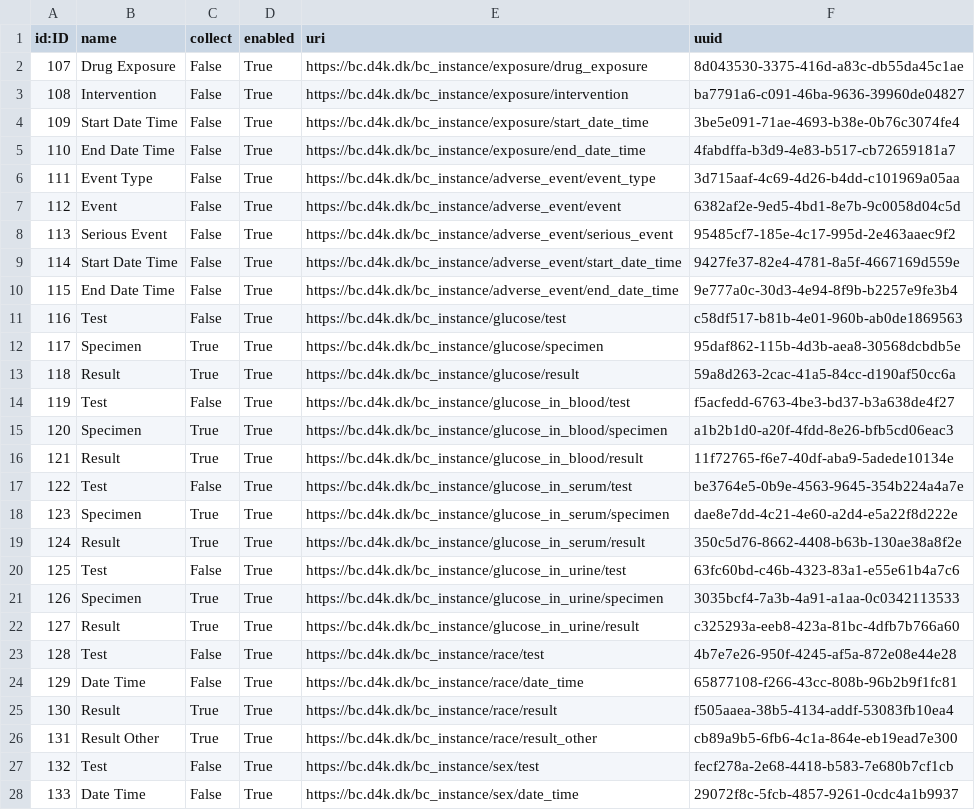
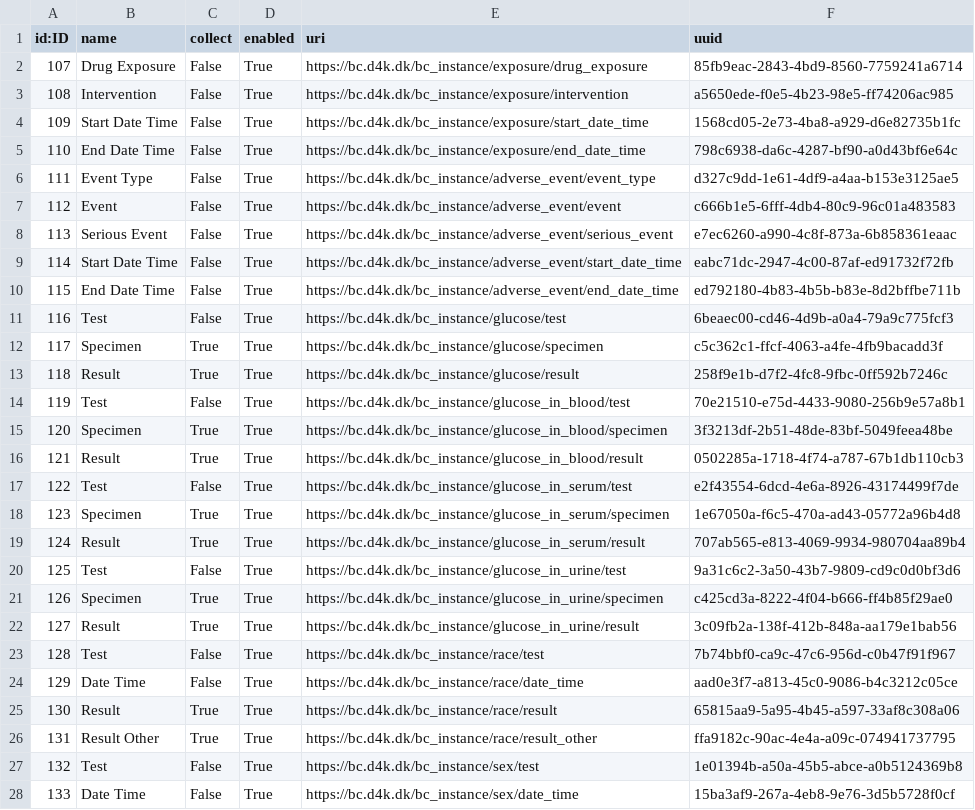
Before and after one commit to data4knowledge/bc_prep, a CSV file: load_data/node-instance_item-1.csv, drawn as a sheet; only a part is shown; the diff covers the shown part only; the diff names each change by its address in the sheet, - before the commit and + after, or states it on an @@ line.

```diff
--- a/load_data/node-instance_item-1.csv
+++ b/load_data/node-instance_item-1.csv
-F2 (uuid): 8d043530-3375-416d-a83c-db55da45c1ae
+F2 (uuid): 85fb9eac-2843-4bd9-8560-7759241a6714
-F3 (uuid): ba7791a6-c091-46ba-9636-39960de04827
+F3 (uuid): a5650ede-f0e5-4b23-98e5-ff74206ac985
-F4 (uuid): 3be5e091-71ae-4693-b38e-0b76c3074fe4
+F4 (uuid): 1568cd05-2e73-4ba8-a929-d6e82735b1fc
-F5 (uuid): 4fabdffa-b3d9-4e83-b517-cb72659181a7
+F5 (uuid): 798c6938-da6c-4287-bf90-a0d43bf6e64c
-F6 (uuid): 3d715aaf-4c69-4d26-b4dd-c101969a05aa
+F6 (uuid): d327c9dd-1e61-4df9-a4aa-b153e3125ae5
-F7 (uuid): 6382af2e-9ed5-4bd1-8e7b-9c0058d04c5d
+F7 (uuid): c666b1e5-6fff-4db4-80c9-96c01a483583
-F8 (uuid): 95485cf7-185e-4c17-995d-2e463aaec9f2
+F8 (uuid): e7ec6260-a990-4c8f-873a-6b858361eaac
-F9 (uuid): 9427fe37-82e4-4781-8a5f-4667169d559e
+F9 (uuid): eabc71dc-2947-4c00-87af-ed91732f72fb
-F10 (uuid): 9e777a0c-30d3-4e94-8f9b-b2257e9fe3b4
+F10 (uuid): ed792180-4b83-4b5b-b83e-8d2bffbe711b
-F11 (uuid): c58df517-b81b-4e01-960b-ab0de1869563
+F11 (uuid): 6beaec00-cd46-4d9b-a0a4-79a9c775fcf3
-F12 (uuid): 95daf862-115b-4d3b-aea8-30568dcbdb5e
+F12 (uuid): c5c362c1-ffcf-4063-a4fe-4fb9bacadd3f
-F13 (uuid): 59a8d263-2cac-41a5-84cc-d190af50cc6a
+F13 (uuid): 258f9e1b-d7f2-4fc8-9fbc-0ff592b7246c
-F14 (uuid): f5acfedd-6763-4be3-bd37-b3a638de4f27
+F14 (uuid): 70e21510-e75d-4433-9080-256b9e57a8b1
-F15 (uuid): a1b2b1d0-a20f-4fdd-8e26-bfb5cd06eac3
+F15 (uuid): 3f3213df-2b51-48de-83bf-5049feea48be
-F16 (uuid): 11f72765-f6e7-40df-aba9-5adede10134e
+F16 (uuid): 0502285a-1718-4f74-a787-67b1db110cb3
-F17 (uuid): be3764e5-0b9e-4563-9645-354b224a4a7e
+F17 (uuid): e2f43554-6dcd-4e6a-8926-43174499f7de
-F18 (uuid): dae8e7dd-4c21-4e60-a2d4-e5a22f8d222e
+F18 (uuid): 1e67050a-f6c5-470a-ad43-05772a96b4d8
-F19 (uuid): 350c5d76-8662-4408-b63b-130ae38a8f2e
+F19 (uuid): 707ab565-e813-4069-9934-980704aa89b4
-F20 (uuid): 63fc60bd-c46b-4323-83a1-e55e61b4a7c6
+F20 (uuid): 9a31c6c2-3a50-43b7-9809-cd9c0d0bf3d6
-F21 (uuid): 3035bcf4-7a3b-4a91-a1aa-0c0342113533
+F21 (uuid): c425cd3a-8222-4f04-b666-ff4b85f29ae0
-F22 (uuid): c325293a-eeb8-423a-81bc-4dfb7b766a60
+F22 (uuid): 3c09fb2a-138f-412b-848a-aa179e1bab56
-F23 (uuid): 4b7e7e26-950f-4245-af5a-872e08e44e28
+F23 (uuid): 7b74bbf0-ca9c-47c6-956d-c0b47f91f967
-F24 (uuid): 65877108-f266-43cc-808b-96b2b9f1fc81
+F24 (uuid): aad0e3f7-a813-45c0-9086-b4c3212c05ce
-F25 (uuid): f505aaea-38b5-4134-addf-53083fb10ea4
+F25 (uuid): 65815aa9-5a95-4b45-a597-33af8c308a06
-F26 (uuid): cb89a9b5-6fb6-4c1a-864e-eb19ead7e300
+F26 (uuid): ffa9182c-90ac-4e4a-a09c-074941737795
-F27 (uuid): fecf278a-2e68-4418-b583-7e680b7cf1cb
+F27 (uuid): 1e01394b-a50a-45b5-abce-a0b5124369b8
-F28 (uuid): 29072f8c-5fcb-4857-9261-0cdc4a1b9937
+F28 (uuid): 15ba3af9-267a-4eb8-9e76-3d5b5728f0cf
```
Also changed, not shown: 166 edited cells elsewhere in this file, load_data/node-data_type-1.csv, load_data/node-instance-1.csv, 11 other files.
